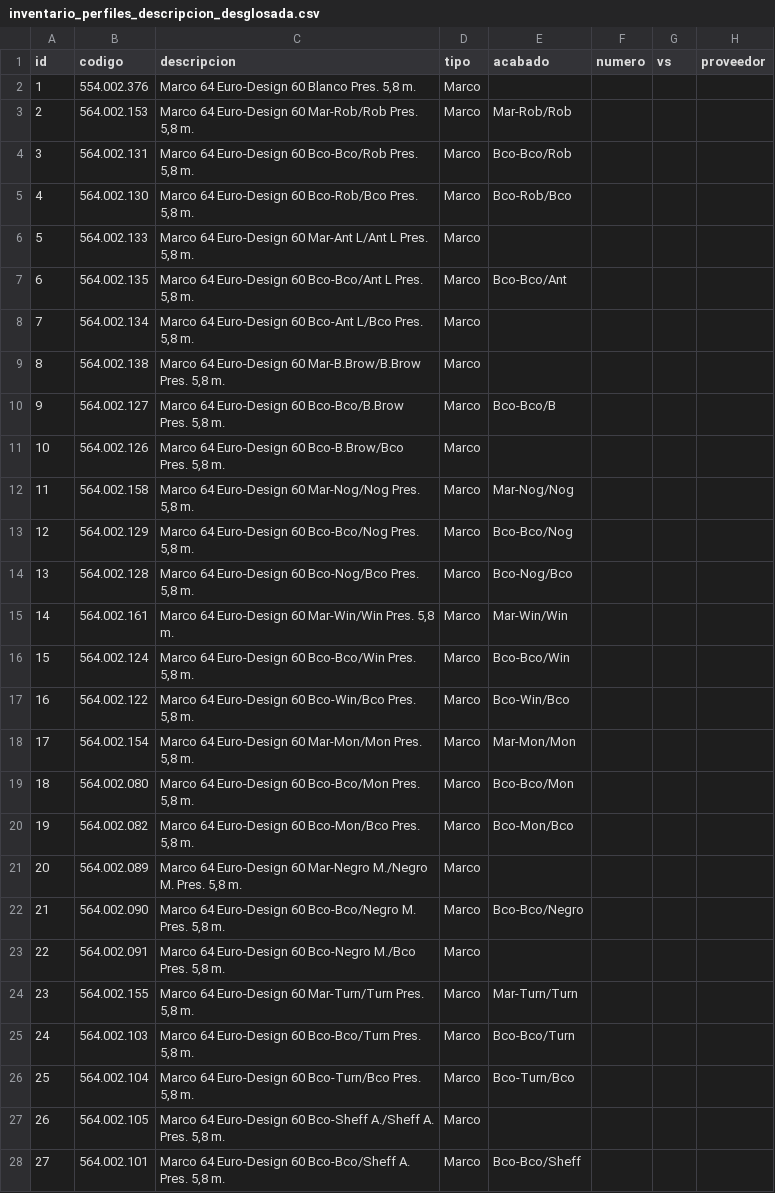
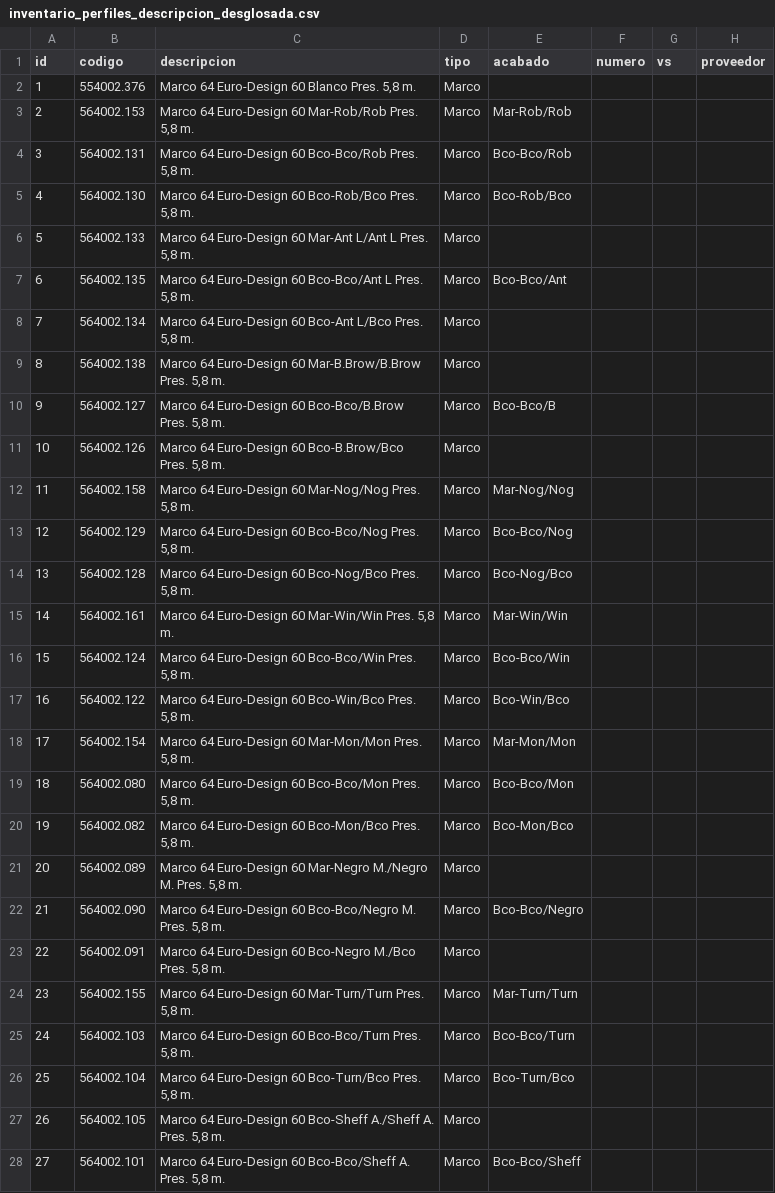
Before and after one commit to nomdedev/stock.app, a CSV file: inventario/inventario_perfiles_descripcion_desglosada.csv, drawn as a sheet; only a part is shown; the diff covers the shown part only; the diff names each change by its address in the sheet, - before the commit and + after, or states it on an @@ line.

```diff
--- a/inventario/inventario_perfiles_descripcion_desglosada.csv
+++ b/inventario/inventario_perfiles_descripcion_desglosada.csv
-B2 (codigo): 554.002.376
+B2 (codigo): 554002.376
-B3 (codigo): 564.002.153
+B3 (codigo): 564002.153
-B4 (codigo): 564.002.131
+B4 (codigo): 564002.131
-B5 (codigo): 564.002.130
+B5 (codigo): 564002.130
-B6 (codigo): 564.002.133
+B6 (codigo): 564002.133
-B7 (codigo): 564.002.135
+B7 (codigo): 564002.135
-B8 (codigo): 564.002.134
+B8 (codigo): 564002.134
-B9 (codigo): 564.002.138
+B9 (codigo): 564002.138
-B10 (codigo): 564.002.127
+B10 (codigo): 564002.127
-B11 (codigo): 564.002.126
+B11 (codigo): 564002.126
-B12 (codigo): 564.002.158
+B12 (codigo): 564002.158
-B13 (codigo): 564.002.129
+B13 (codigo): 564002.129
-B14 (codigo): 564.002.128
+B14 (codigo): 564002.128
-B15 (codigo): 564.002.161
+B15 (codigo): 564002.161
-B16 (codigo): 564.002.124
+B16 (codigo): 564002.124
-B17 (codigo): 564.002.122
+B17 (codigo): 564002.122
-B18 (codigo): 564.002.154
+B18 (codigo): 564002.154
-B19 (codigo): 564.002.080
+B19 (codigo): 564002.080
-B20 (codigo): 564.002.082
+B20 (codigo): 564002.082
-B21 (codigo): 564.002.089
+B21 (codigo): 564002.089
-B22 (codigo): 564.002.090
+B22 (codigo): 564002.090
-B23 (codigo): 564.002.091
+B23 (codigo): 564002.091
-B24 (codigo): 564.002.155
+B24 (codigo): 564002.155
-B25 (codigo): 564.002.103
+B25 (codigo): 564002.103
-B26 (codigo): 564.002.104
+B26 (codigo): 564002.104
-B27 (codigo): 564.002.105
+B27 (codigo): 564002.105
-B28 (codigo): 564.002.101
+B28 (codigo): 564002.101
```
Also changed, not shown: 129 edited cells elsewhere in this file, 23 other files.
